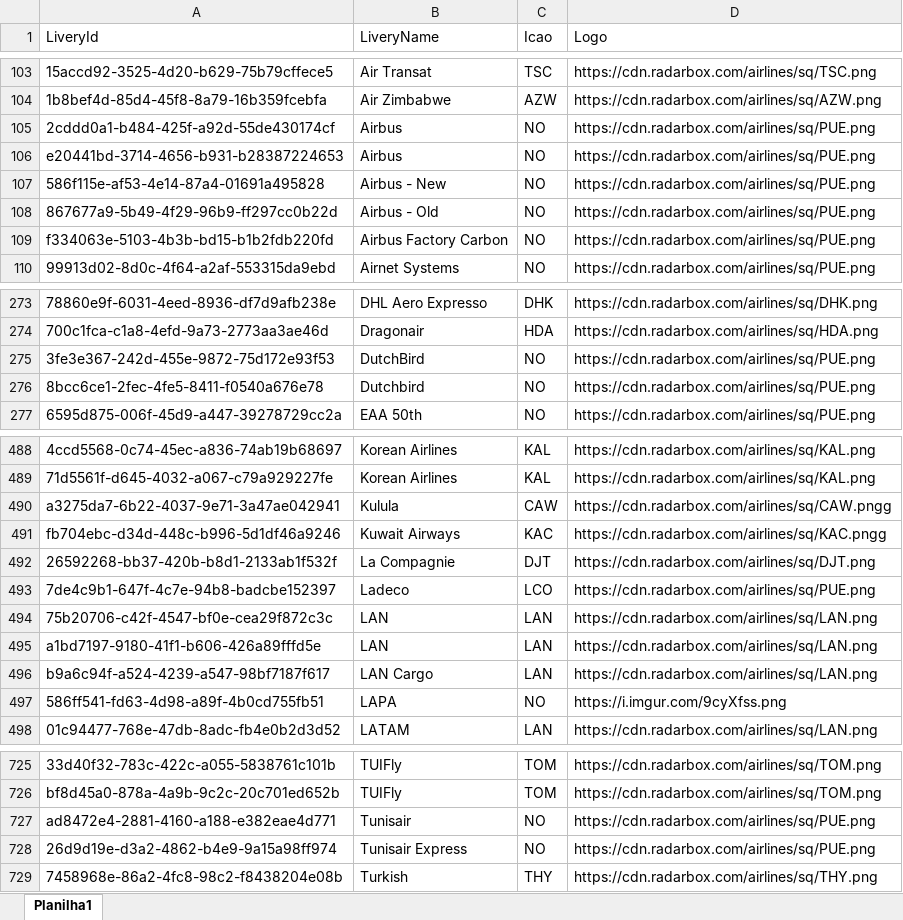
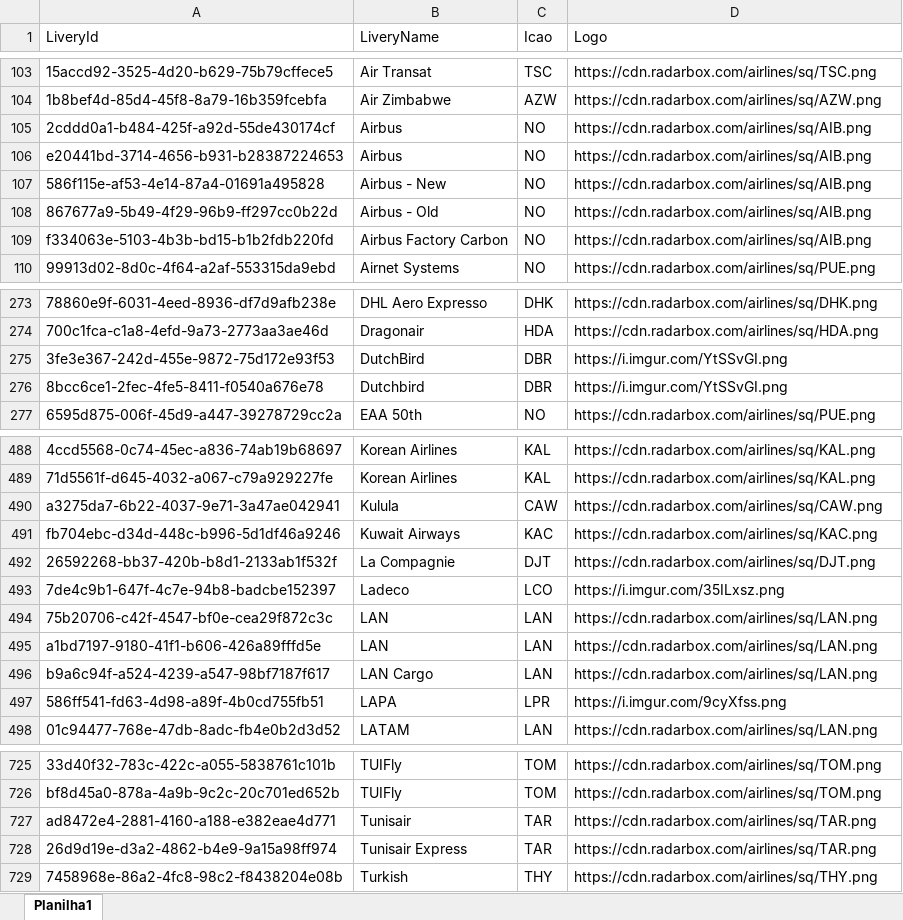
Before and after one commit to Dalmocabral/infinteflightaerobrasil_atc, an Excel workbook: compania.xlsx, sheet Planilha1, drawn as a sheet; only a part is shown, gaps mark what is left out; values as stored, in another font and other column widths than the file's, no cell formats; charts and pictures and conditional formats not drawn; the diff covers the shown part only; the diff names each change by its address in the sheet, - before the commit and + after, or states it on an @@ line.

```diff
--- a/compania.xlsx (sheet Planilha1)
+++ b/compania.xlsx (sheet Planilha1)
-D105:D109 (Logo): https://cdn.radarbox.com/airlines/sq/PUE.png
+D105:D109 (Logo): https://cdn.radarbox.com/airlines/sq/AIB.png
-C275:C276 (Icao): NO
+C275:C276 (Icao): DBR
-D275:D276 (Logo): https://cdn.radarbox.com/airlines/sq/PUE.png
+D275:D276 (Logo): https://i.imgur.com/YtSSvGI.png
-D490 (Logo): https://cdn.radarbox.com/airlines/sq/CAW.pngg
+D490 (Logo): https://cdn.radarbox.com/airlines/sq/CAW.png
-D491 (Logo): https://cdn.radarbox.com/airlines/sq/KAC.pngg
+D491 (Logo): https://cdn.radarbox.com/airlines/sq/KAC.png
-D493 (Logo): https://cdn.radarbox.com/airlines/sq/PUE.png
+D493 (Logo): https://i.imgur.com/35ILxsz.png
-C497 (Icao): NO
+C497 (Icao): LPR
-C727:C728 (Icao): NO
+C727:C728 (Icao): TAR
-D727:D728 (Logo): https://cdn.radarbox.com/airlines/sq/PUE.png
+D727:D728 (Logo): https://cdn.radarbox.com/airlines/sq/TAR.png
```
Also changed, not shown: 8 edited cells elsewhere in this sheet, cell formats, 2 other files.
